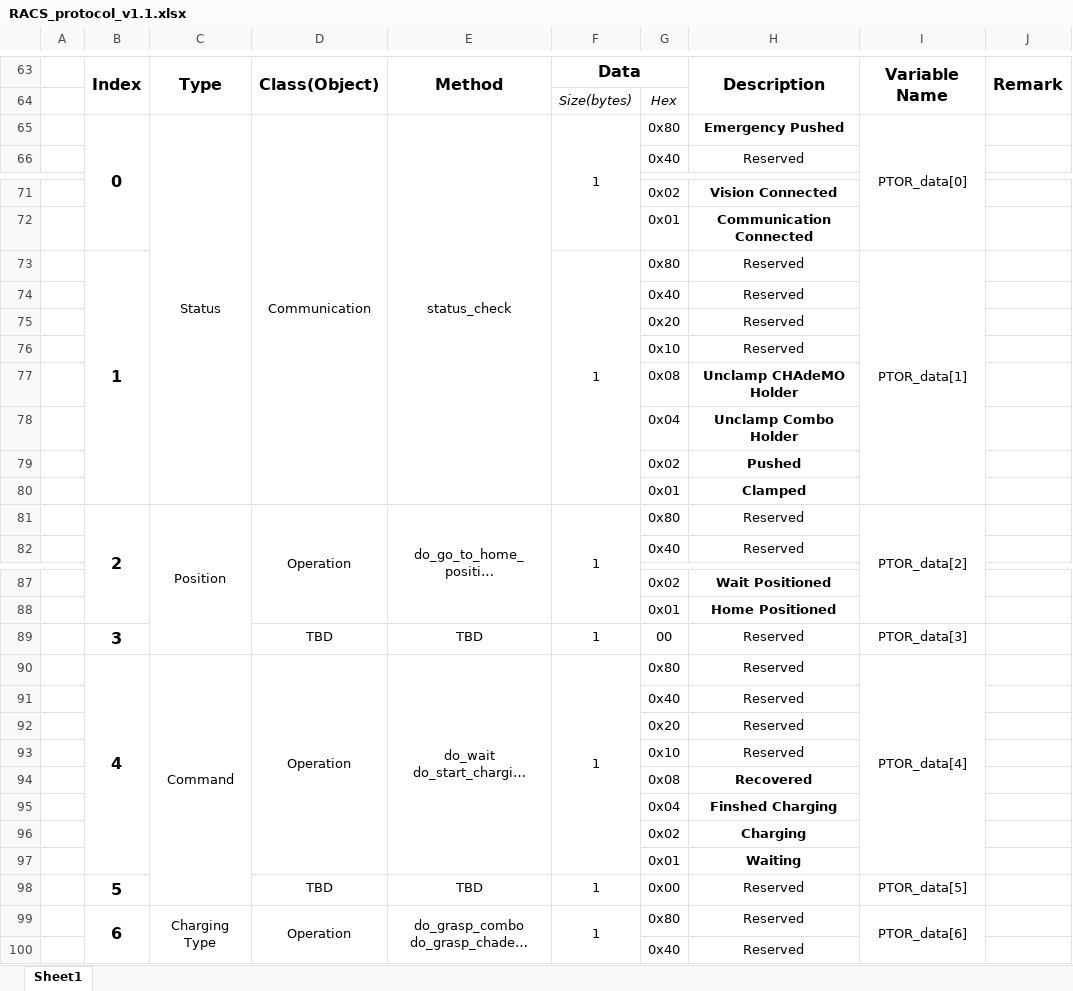
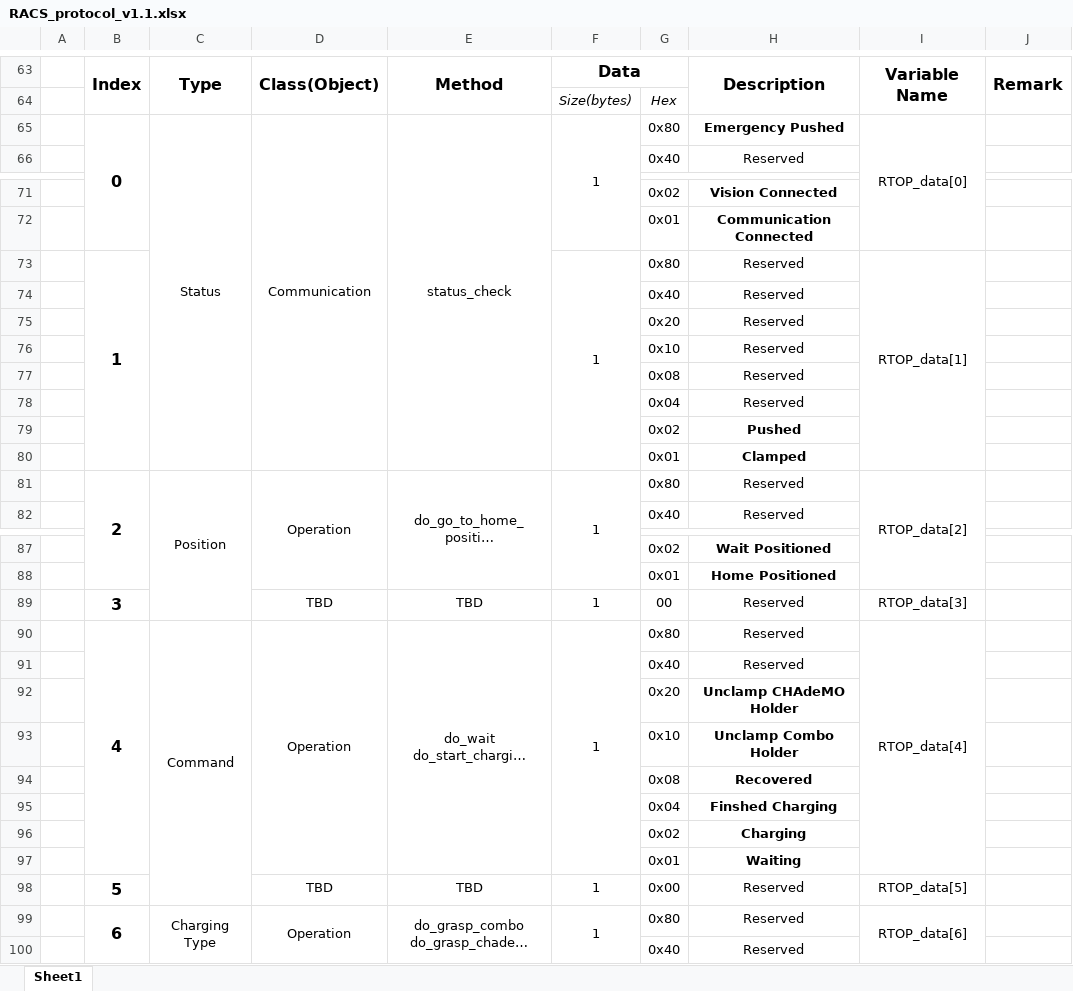
Before and after one commit to MartinKim1954/racs, an Excel workbook: RACS_protocol_v1.1.xlsx, sheet Sheet1, drawn as a sheet; only a part is shown, gaps mark what is left out; long unchanged cells end in …; values as stored, in another font and other column widths than the file's, no borders; the diff covers the shown part only; the diff names each change by its address in the sheet, - before the commit and + after, or states it on an @@ line.

Commit message:
protocol updated

```diff
--- a/RACS_protocol_v1.1.xlsx (sheet Sheet1)
+++ b/RACS_protocol_v1.1.xlsx (sheet Sheet1)
-I65: PTOR_data[0]
+I65: RTOP_data[0]
-I73: PTOR_data[1]
+I73: RTOP_data[1]
-H77: Unclamp CHAdeMO Holder
+H77: Reserved
-H77:H78 bold: on
+H77:H78 bold: off
-H78: Unclamp Combo Holder
+H78: Reserved
-I81: PTOR_data[2]
+I81: RTOP_data[2]
-I89: PTOR_data[3]
+I89: RTOP_data[3]
-I90: PTOR_data[4]
+I90: RTOP_data[4]
-H92: Reserved
+H92: Unclamp CHAdeMO Holder
-H92:H93 bold: off
+H92:H93 bold: on
-H93: Reserved
+H93: Unclamp Combo Holder
-I98: PTOR_data[5]
+I98: RTOP_data[5]
-I99: PTOR_data[6]
+I99: RTOP_data[6]
```
Also changed, not shown: 1 edited cell elsewhere in this sheet.
